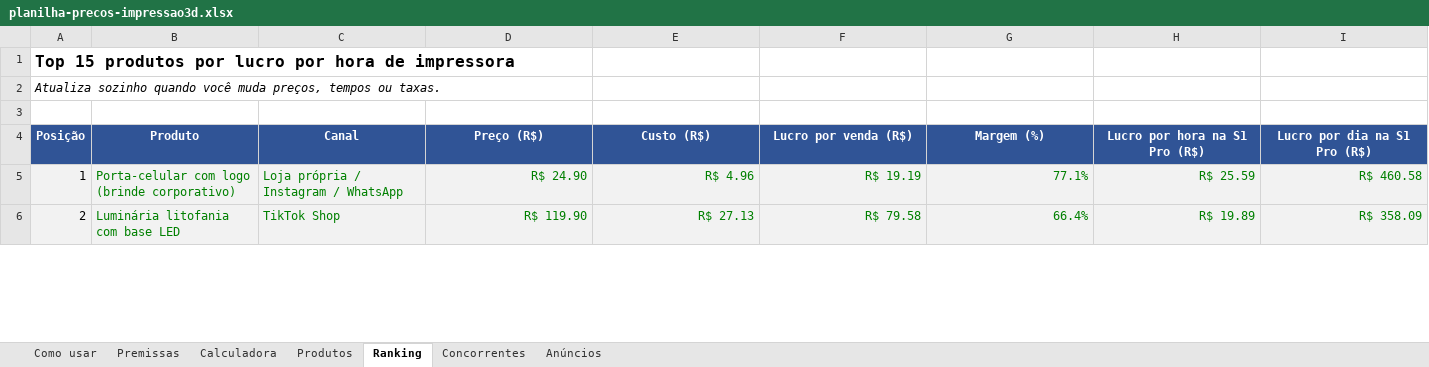
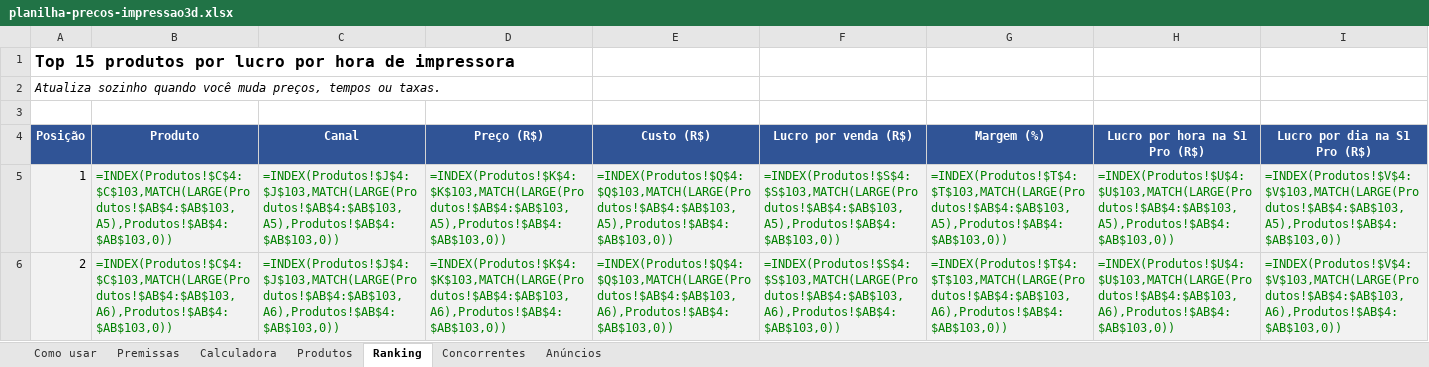
Before and after one commit to go-lissandro/impressora3d, an Excel workbook: planilha-precos-impressao3d.xlsx, sheet Ranking, drawn as a sheet; only a part is shown; values as stored, in another font and other column widths than the file's, no borders; formulas without a stored value are shown as written; the diff covers the shown part only; the diff names each change by its address in the sheet, - before the commit and + after, or states it on an @@ line.

```diff
--- a/planilha-precos-impressao3d.xlsx (sheet Ranking)
+++ b/planilha-precos-impressao3d.xlsx (sheet Ranking)
-B5 (Produto): Porta-celular com logo (brinde corporativo)
+B5 (Produto): =INDEX(Produtos!$C$4:$C$103,MATCH(LARGE(Produtos!$AB$4:$AB$103,A5),Produtos!$AB$4:$AB$103,0))
-C5 (Canal): Loja própria / Instagram / WhatsApp
+C5 (Canal): =INDEX(Produtos!$J$4:$J$103,MATCH(LARGE(Produtos!$AB$4:$AB$103,A5),Produtos!$AB$4:$AB$103,0))
-D5 (Preço (R$)): R$ 24.90
+D5 (Preço (R$)): =INDEX(Produtos!$K$4:$K$103,MATCH(LARGE(Produtos!$AB$4:$AB$103,A5),Produtos!$AB$4:$AB$103,0))
-E5 (Custo (R$)): R$ 4.96
+E5 (Custo (R$)): =INDEX(Produtos!$Q$4:$Q$103,MATCH(LARGE(Produtos!$AB$4:$AB$103,A5),Produtos!$AB$4:$AB$103,0))
-F5 (Lucro por venda (R$)): R$ 19.19
+F5 (Lucro por venda (R$)): =INDEX(Produtos!$S$4:$S$103,MATCH(LARGE(Produtos!$AB$4:$AB$103,A5),Produtos!$AB$4:$AB$103,0))
-G5 (Margem (%)): 77.1%
+G5 (Margem (%)): =INDEX(Produtos!$T$4:$T$103,MATCH(LARGE(Produtos!$AB$4:$AB$103,A5),Produtos!$AB$4:$AB$103,0))
-H5 (Lucro por hora na S1 Pro (R$)): R$ 25.59
+H5 (Lucro por hora na S1 Pro (R$)): =INDEX(Produtos!$U$4:$U$103,MATCH(LARGE(Produtos!$AB$4:$AB$103,A5),Produtos!$AB$4:$AB$103,0))
-I5 (Lucro por dia na S1 Pro (R$)): R$ 460.58
+I5 (Lucro por dia na S1 Pro (R$)): =INDEX(Produtos!$V$4:$V$103,MATCH(LARGE(Produtos!$AB$4:$AB$103,A5),Produtos!$AB$4:$AB$103,0))
-B6 (Produto): Luminária litofania com base LED
+B6 (Produto): =INDEX(Produtos!$C$4:$C$103,MATCH(LARGE(Produtos!$AB$4:$AB$103,A6),Produtos!$AB$4:$AB$103,0))
-C6 (Canal): TikTok Shop
+C6 (Canal): =INDEX(Produtos!$J$4:$J$103,MATCH(LARGE(Produtos!$AB$4:$AB$103,A6),Produtos!$AB$4:$AB$103,0))
-D6 (Preço (R$)): R$ 119.90
+D6 (Preço (R$)): =INDEX(Produtos!$K$4:$K$103,MATCH(LARGE(Produtos!$AB$4:$AB$103,A6),Produtos!$AB$4:$AB$103,0))
-E6 (Custo (R$)): R$ 27.13
+E6 (Custo (R$)): =INDEX(Produtos!$Q$4:$Q$103,MATCH(LARGE(Produtos!$AB$4:$AB$103,A6),Produtos!$AB$4:$AB$103,0))
-F6 (Lucro por venda (R$)): R$ 79.58
+F6 (Lucro por venda (R$)): =INDEX(Produtos!$S$4:$S$103,MATCH(LARGE(Produtos!$AB$4:$AB$103,A6),Produtos!$AB$4:$AB$103,0))
-G6 (Margem (%)): 66.4%
+G6 (Margem (%)): =INDEX(Produtos!$T$4:$T$103,MATCH(LARGE(Produtos!$AB$4:$AB$103,A6),Produtos!$AB$4:$AB$103,0))
-H6 (Lucro por hora na S1 Pro (R$)): R$ 19.89
+H6 (Lucro por hora na S1 Pro (R$)): =INDEX(Produtos!$U$4:$U$103,MATCH(LARGE(Produtos!$AB$4:$AB$103,A6),Produtos!$AB$4:$AB$103,0))
-I6 (Lucro por dia na S1 Pro (R$)): R$ 358.09
+I6 (Lucro por dia na S1 Pro (R$)): =INDEX(Produtos!$V$4:$V$103,MATCH(LARGE(Produtos!$AB$4:$AB$103,A6),Produtos!$AB$4:$AB$103,0))
```
Also changed, not shown: 149 edited cells elsewhere in this sheet, sheet Produtos, sheet Anúncios, sheet Calculadora, sheet Concorrentes, sheet Premissas, hidden cells, charts or pictures, 3 other files.
